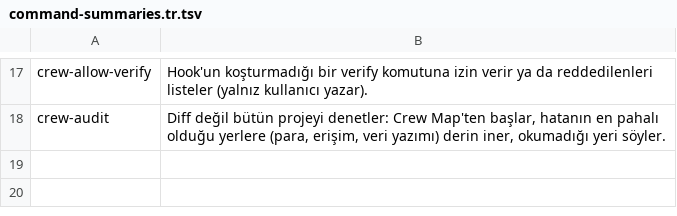
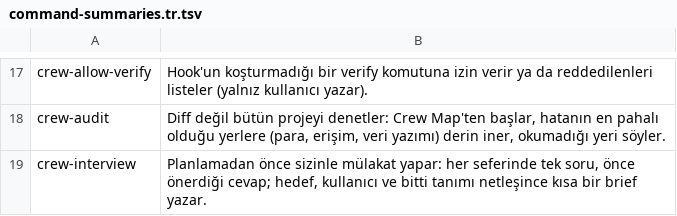
Before and after one commit to crewforth/crewforth, a TSV file: packaging/command-summaries.tr.tsv, drawn as a sheet; only a part is shown, gaps mark what is left out.

Commit message:
feat(commands): /crew-interview pins down a fuzzy ask before it is planned
The command reads the code, docs and Crew Map first, then asks one question
per turn with its recommended answer first (outcome, user, why now, success,
constraint, out of scope, then the edge decisions), stops when the answer is
clear, restates it for an explicit yes and writes docs/BRIEF.md for
/crew-plan. With nobody to answer it writes the brief from its guesses and
marks each as an assumption.

The rules for asking live in brainstorm/references/asking.md, which
brainstorm and spec-planning now point to.

```diff
--- a/packaging/command-summaries.tr.tsv
+++ b/packaging/command-summaries.tr.tsv
@@ -18 +18,2 @@ crew-allow-verify	Hook'un koşturmadığı bir verify komutuna izin verir ya da
 crew-audit	Diff değil bütün projeyi denetler: Crew Map'ten başlar, hatanın en pahalı olduğu yerlere (para, erişim, veri yazımı) derin iner, okumadığı yeri söyler.
+crew-interview	Planlamadan önce sizinle mülakat yapar: her seferinde tek soru, önce önerdiği cevap; hedef, kullanıcı ve bitti tanımı netleşince kısa bir brief yazar.
```
Also changed, not shown: 12 other files.
